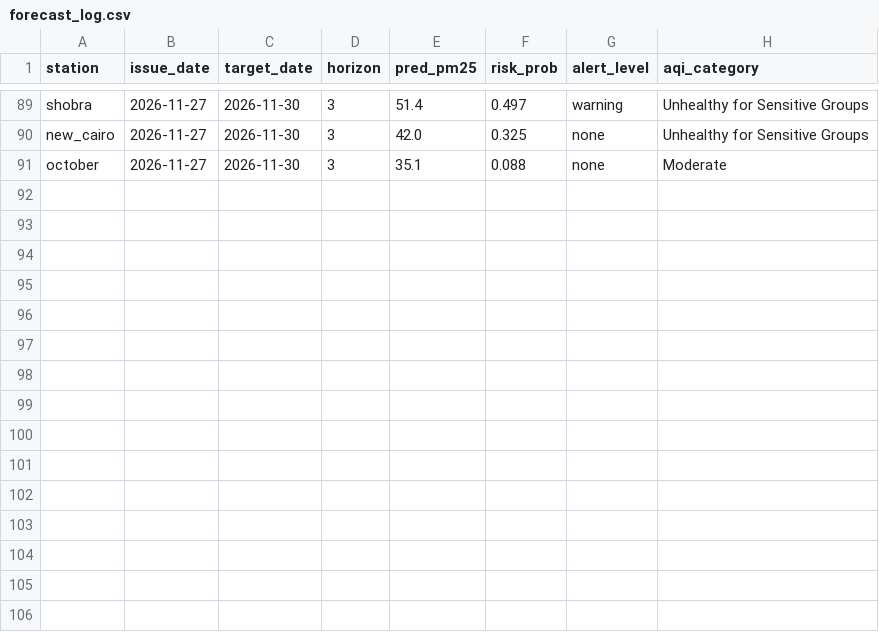
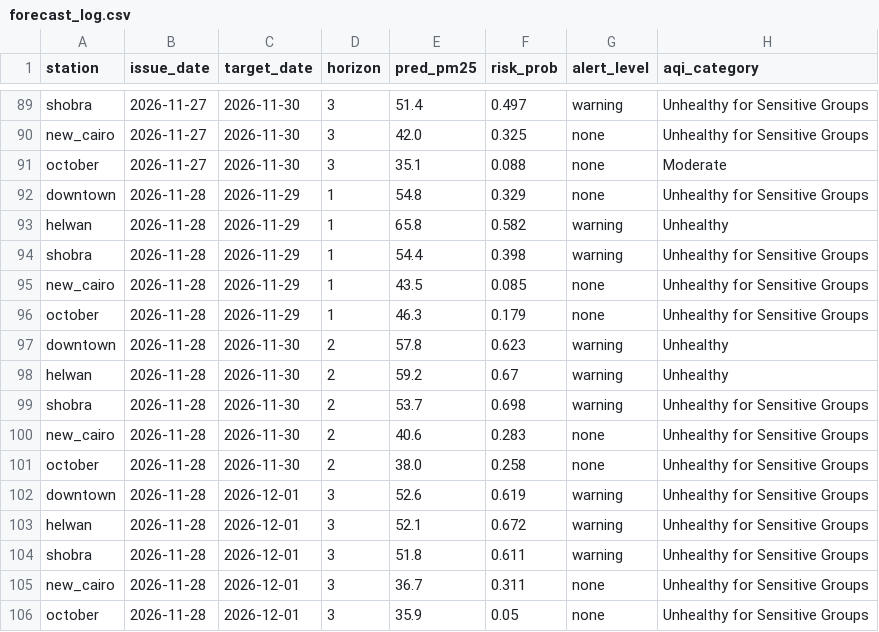
Before and after one commit to nhahub/NHA-5-152, a CSV file: src/pipeline/forecast_log.csv, drawn as a sheet; only a part is shown, gaps mark what is left out; the diff names each change by its address in the sheet, - before the commit and + after, or states it on an @@ line.

Commit message:
forecast 2026-11-28

```diff
--- a/src/pipeline/forecast_log.csv
+++ b/src/pipeline/forecast_log.csv
+row 92: downtown | 2026-11-28 | 2026-11-29 | 1 | 54.8 | 0.329 | none | Unhealthy for Sensitive Groups
+row 93: helwan | 2026-11-28 | 2026-11-29 | 1 | 65.8 | 0.582 | warning | Unhealthy
+row 94: shobra | 2026-11-28 | 2026-11-29 | 1 | 54.4 | 0.398 | warning | Unhealthy for Sensitive Groups
+row 95: new_cairo | 2026-11-28 | 2026-11-29 | 1 | 43.5 | 0.085 | none | Unhealthy for Sensitive Groups
+row 96: october | 2026-11-28 | 2026-11-29 | 1 | 46.3 | 0.179 | none | Unhealthy for Sensitive Groups
+row 97: downtown | 2026-11-28 | 2026-11-30 | 2 | 57.8 | 0.623 | warning | Unhealthy
+row 98: helwan | 2026-11-28 | 2026-11-30 | 2 | 59.2 | 0.67 | warning | Unhealthy
+row 99: shobra | 2026-11-28 | 2026-11-30 | 2 | 53.7 | 0.698 | warning | Unhealthy for Sensitive Groups
+row 100: new_cairo | 2026-11-28 | 2026-11-30 | 2 | 40.6 | 0.283 | none | Unhealthy for Sensitive Groups
+row 101: october | 2026-11-28 | 2026-11-30 | 2 | 38.0 | 0.258 | none | Unhealthy for Sensitive Groups
+row 102: downtown | 2026-11-28 | 2026-12-01 | 3 | 52.6 | 0.619 | warning | Unhealthy for Sensitive Groups
+row 103: helwan | 2026-11-28 | 2026-12-01 | 3 | 52.1 | 0.672 | warning | Unhealthy for Sensitive Groups
+row 104: shobra | 2026-11-28 | 2026-12-01 | 3 | 51.8 | 0.611 | warning | Unhealthy for Sensitive Groups
+row 105: new_cairo | 2026-11-28 | 2026-12-01 | 3 | 36.7 | 0.311 | none | Unhealthy for Sensitive Groups
+row 106: october | 2026-11-28 | 2026-12-01 | 3 | 35.9 | 0.05 | none | Unhealthy for Sensitive Groups
```
Also changed, not shown: src/pipeline/forecasts.csv.
